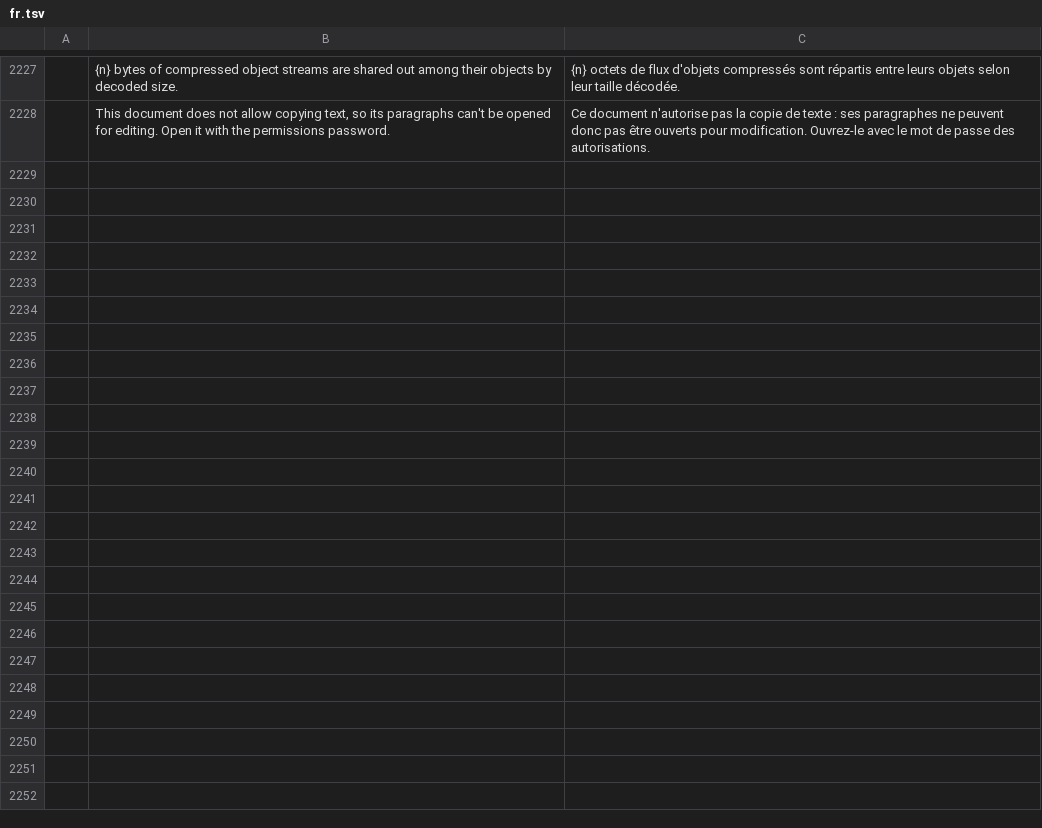
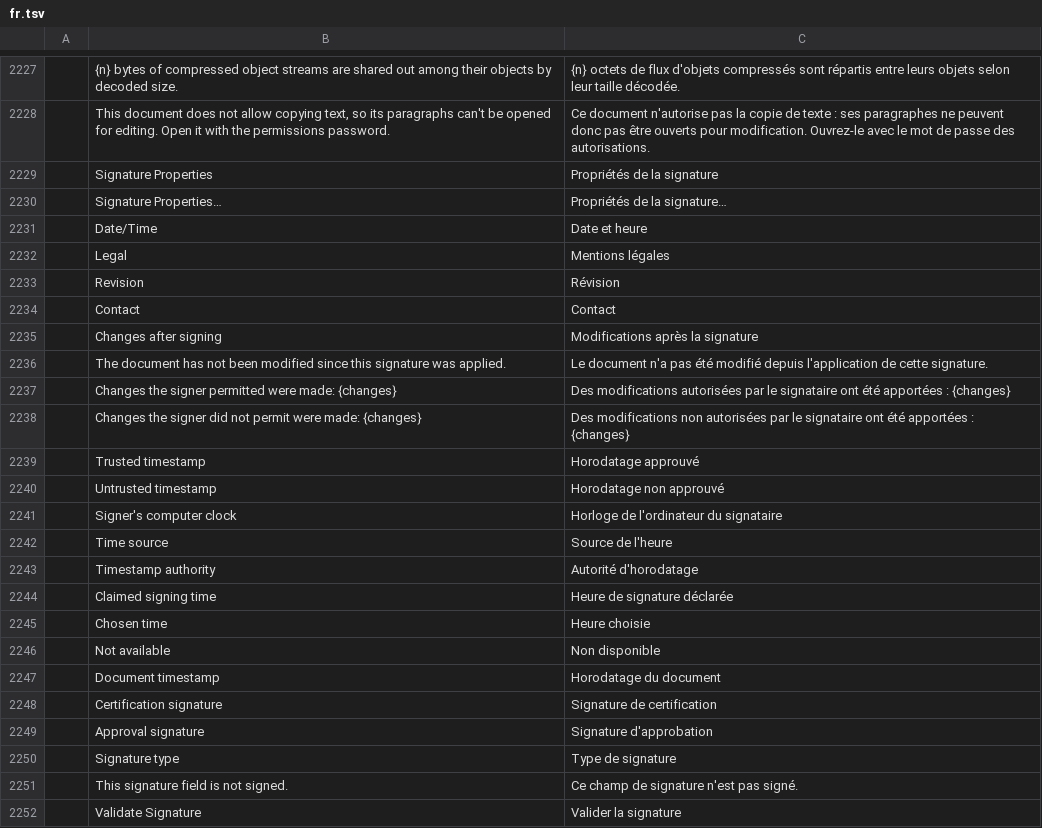
Before and after one commit to treeforjs/pdfcraft, a TSV file: crates/ui-egui/src/i18n/fr.tsv, drawn as a sheet; only a part is shown, gaps mark what is left out; the diff names each change by its address in the sheet, - before the commit and + after, or states it on an @@ line.

```diff
--- a/crates/ui-egui/src/i18n/fr.tsv
+++ b/crates/ui-egui/src/i18n/fr.tsv
+row 2229:  | Signature Properties | Propriétés de la signature
+row 2230:  | Signature Properties… | Propriétés de la signature…
+row 2231:  | Date/Time | Date et heure
+row 2232:  | Legal | Mentions légales
+row 2233:  | Revision | Révision
+row 2234:  | Contact | Contact
+row 2235:  | Changes after signing | Modifications après la signature
+row 2236:  | The document has not been modified since this signature was applied. | Le document n'a pas été modifié depuis l'application de cette signature.
+row 2237:  | Changes the signer permitted were made: {changes} | Des modifications autorisées par le signataire ont été apportées : {changes}
+row 2238:  | Changes the signer did not permit were made: {changes} | Des modifications non autorisées par le signataire ont été apportées : {changes}
+row 2239:  | Trusted timestamp | Horodatage approuvé
+row 2240:  | Untrusted timestamp | Horodatage non approuvé
+row 2241:  | Signer's computer clock | Horloge de l'ordinateur du signataire
+row 2242:  | Time source | Source de l'heure
+row 2243:  | Timestamp authority | Autorité d'horodatage
+row 2244:  | Claimed signing time | Heure de signature déclarée
+row 2245:  | Chosen time | Heure choisie
+row 2246:  | Not available | Non disponible
+row 2247:  | Document timestamp | Horodatage du document
+row 2248:  | Certification signature | Signature de certification
+row 2249:  | Approval signature | Signature d'approbation
+row 2250:  | Signature type | Type de signature
+row 2251:  | This signature field is not signed. | Ce champ de signature n'est pas signé.
+row 2252:  | Validate Signature | Valider la signature
```
Also changed, not shown: crates/ui-egui/src/i18n/bg.tsv, crates/ui-egui/src/i18n/ja.tsv, 20 other files.
